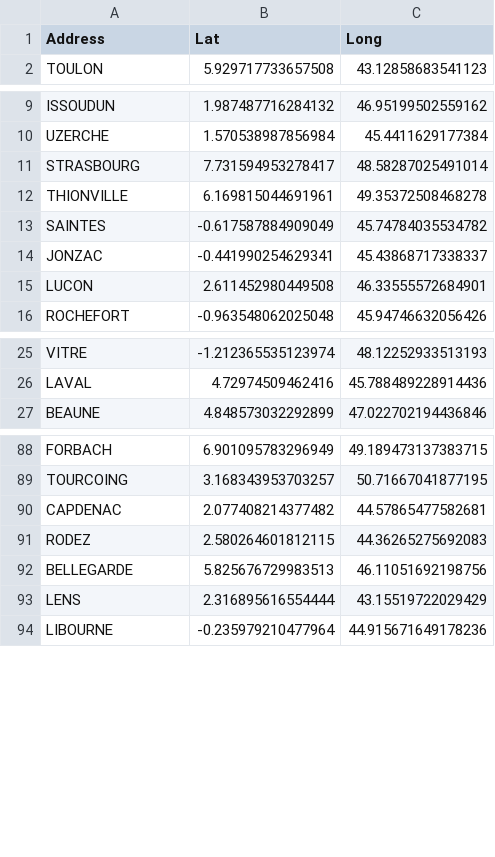
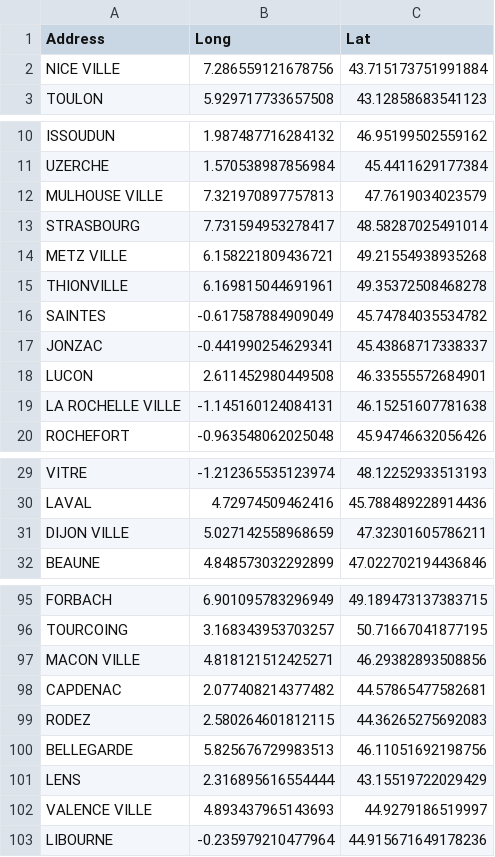
Before and after one commit to Felipe-noob/TGVMAXiSchlag, a CSV file: data/gares-geo.csv, drawn as a sheet; only a part is shown, gaps mark what is left out; the diff covers the shown part only.

Commit message:
plotting a large number of gares

```diff
--- a/data/gares-geo.csv
+++ b/data/gares-geo.csv
@@ -1,2 +1,3 @@
-Address,Lat,Long
+Address,Long,Lat
+NICE VILLE,7.286559121678756,43.715173751991884
 TOULON,5.929717733657508,43.12858683541123
@@ -10,3 +11,5 @@ ISSOUDUN,1.987487716284132,46.95199502559162
 UZERCHE,1.570538987856984,45.4411629177384
+MULHOUSE VILLE,7.321970897757813,47.7619034023579
 STRASBOURG,7.731594953278417,48.58287025491014
+METZ VILLE,6.158221809436721,49.21554938935268
 THIONVILLE,6.169815044691961,49.35372508468278
@@ -15,2 +18,3 @@ JONZAC,-0.441990254629341,45.43868717338337
 LUCON,2.611452980449508,46.33555572684901
+LA ROCHELLE VILLE,-1.145160124084131,46.15251607781638
 ROCHEFORT,-0.963548062025048,45.94746632056426
@@ -26,2 +30,3 @@ VITRE,-1.212365535123974,48.12252933513193
 LAVAL,4.72974509462416,45.788489228914436
+DIJON VILLE,5.027142558968659,47.32301605786211
 BEAUNE,4.848573032292899,47.022702194436846
@@ -89,2 +96,3 @@ FORBACH,6.901095783296949,49.189473137383715
 TOURCOING,3.168343953703257,50.71667041877195
+MACON VILLE,4.818121512425271,46.29382893508856
 CAPDENAC,2.077408214377482,44.57865477582681
@@ -93,2 +101,3 @@ BELLEGARDE,5.825676729983513,46.11051692198756
 LENS,2.316895616554444,43.15519722029429
+VALENCE VILLE,4.893437965143693,44.9279186519997
 LIBOURNE,-0.235979210477964,44.915671649178236
```
Also changed, not shown: 5 added rows elsewhere in this file, 1 other file.
